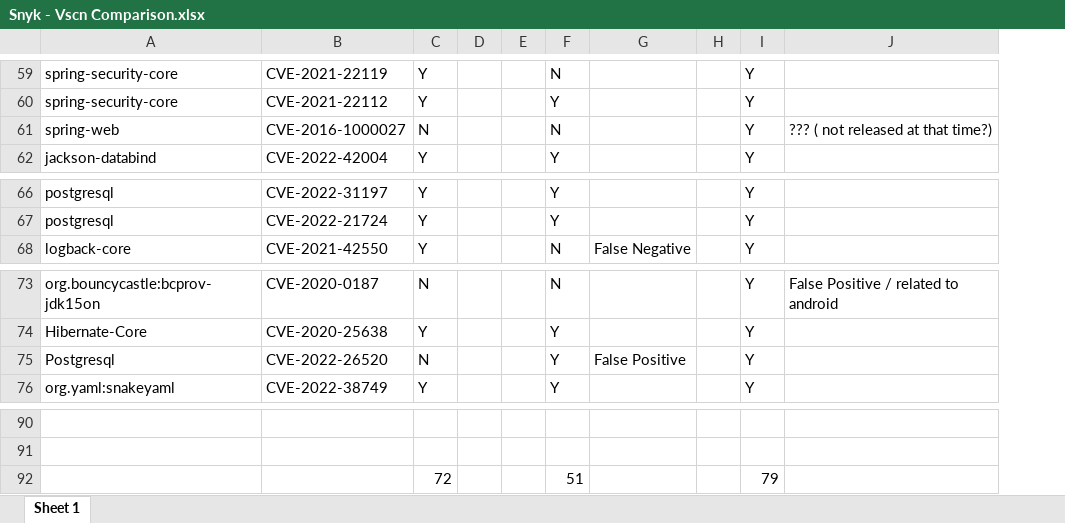
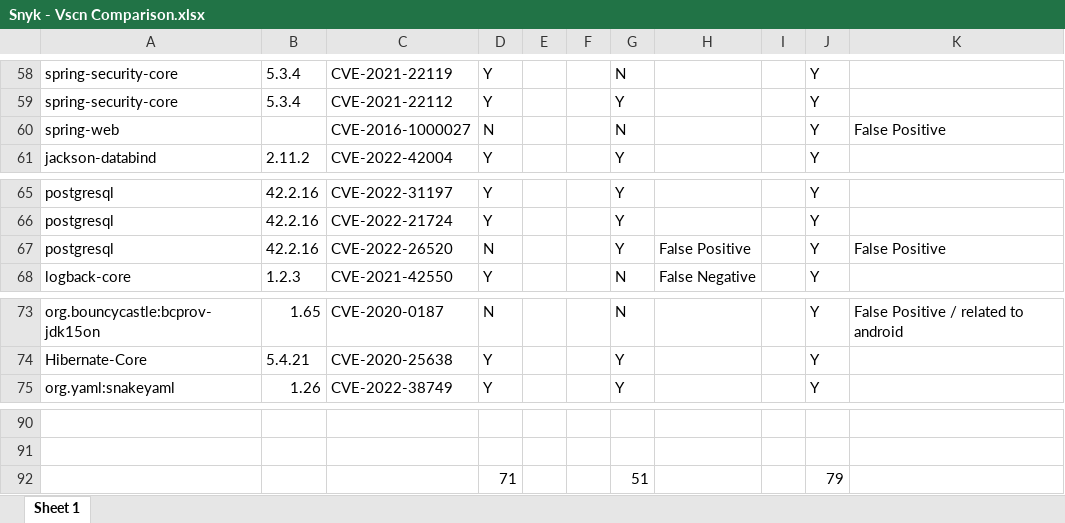
Before and after one commit to djvelickovic/vscn-monorepo, an Excel workbook: docs/Snyk - Vscn Comparison.xlsx, sheet Sheet 1, drawn as a sheet; only a part is shown, gaps mark what is left out; values as stored, in another font and other column widths than the file's, no cell formats; conditional formats not drawn; removed rows and columns are numbered as before the commit, all else as after; the diff covers the shown part only; the diff names each change by its address in the sheet, - before the commit and + after, or states it on an @@ line.

Commit message:
comparison sheet update

```diff
--- a/docs/Snyk - Vscn Comparison.xlsx (sheet Sheet 1)
+++ b/docs/Snyk - Vscn Comparison.xlsx (sheet Sheet 1)
+column B, rows 58-61: 5.3.4 | 5.3.4 |  | 2.11.2; rows 65-66: 42.2.16 | 42.2.16; row 68: 1.2.3; rows 73-75: 1.65 | 5.4.21 | 1.26
-column D, empty
+column E, empty
-K60: ??? ( not released at that time?)
+K60: False Positive
+row 67: postgresql | 42.2.16 | CVE-2022-26520 | N |  |  | Y | False Positive |  | Y | False Positive
-row 75: Postgresql | CVE-2022-26520 | N |  |  | Y | False Positive |  | Y
-D92: 72
+D92: 71
```
Also changed, not shown: 1 added row, 1 removed row and 19 edited cells elsewhere in this sheet, cell formats, formulas that keep their value.
